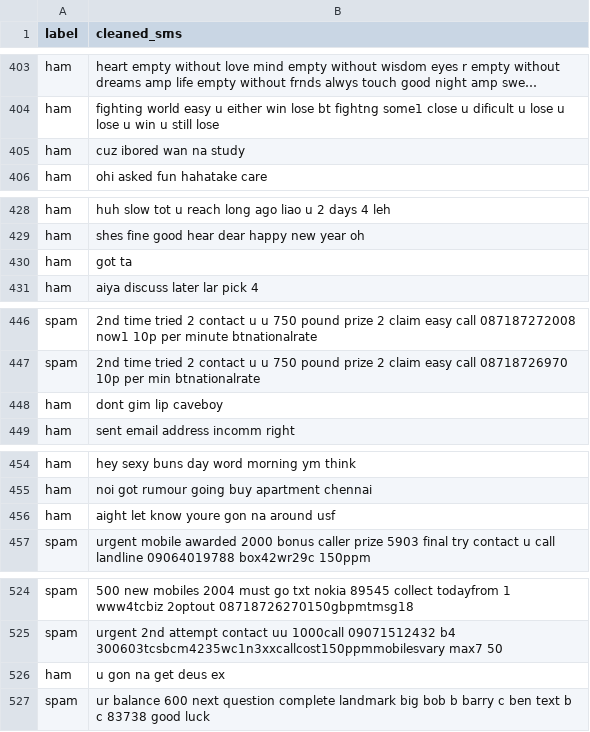
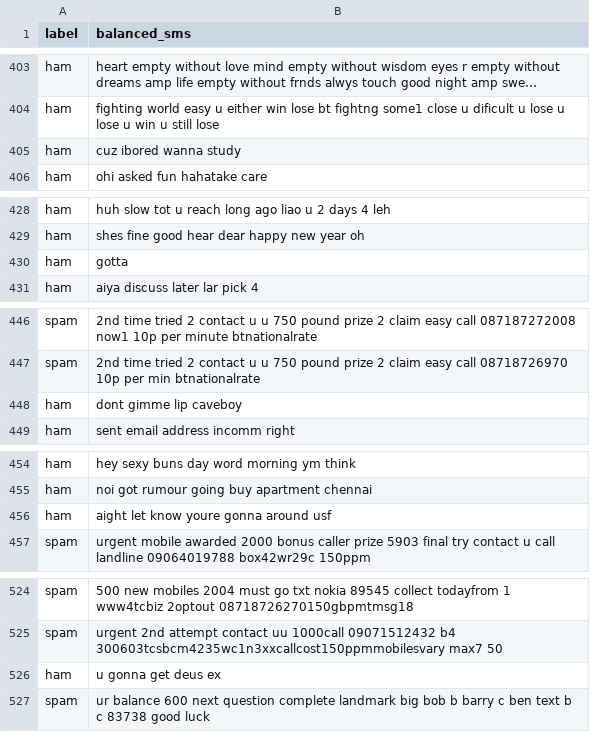
Before and after one commit to mariamibrahim424/SMS-Spam-Detection, a CSV file: data/balanced_sms.csv, drawn as a sheet; only a part is shown, gaps mark what is left out; long unchanged cells end in …; the diff covers the shown part only; the diff names each change by its address in the sheet, - before the commit and + after, or states it on an @@ line.

```diff
--- a/data/balanced_sms.csv
+++ b/data/balanced_sms.csv
-B1: cleaned_sms
+B1: balanced_sms
-B405 (balanced_sms): cuz ibored wan na study
+B405 (balanced_sms): cuz ibored wanna study
-B430 (balanced_sms): got ta
+B430 (balanced_sms): gotta
-B448 (balanced_sms): dont gim lip caveboy
+B448 (balanced_sms): dont gimme lip caveboy
-B456 (balanced_sms): aight let know youre gon na around usf
+B456 (balanced_sms): aight let know youre gonna around usf
-B526 (balanced_sms): u gon na get deus ex
+B526 (balanced_sms): u gonna get deus ex
```
Also changed, not shown: 23 edited cells elsewhere in this file, 8 other files.
